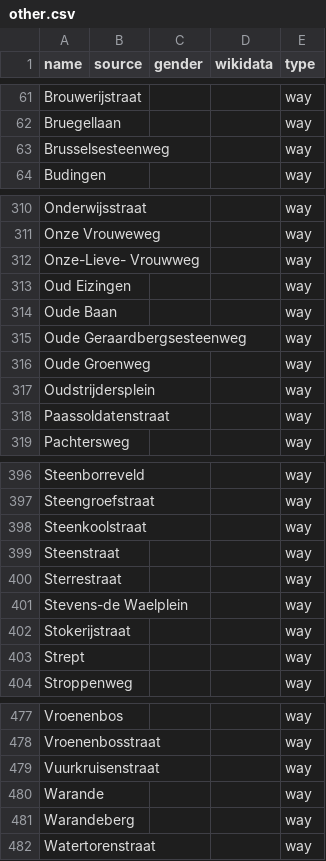
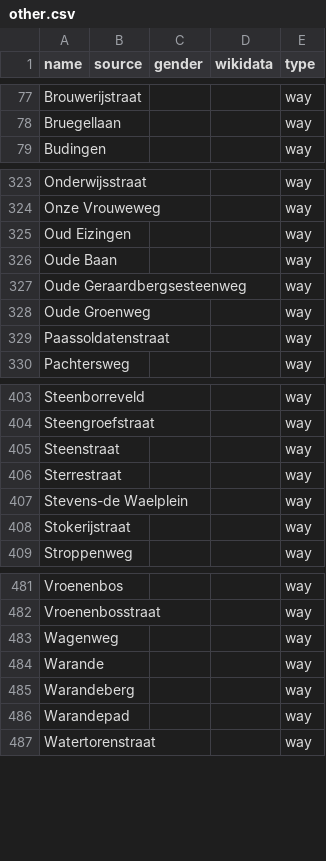
Before and after one commit to EqualStreetNames/equalstreetnames-halle, a CSV file: data/other.csv, drawn as a sheet; only a part is shown, gaps mark what is left out; the diff covers the shown part only.

```diff
--- a/data/other.csv
+++ b/data/other.csv
@@ -62,3 +78,2 @@ Brouwerijstraat,,,,way
 Bruegellaan,,,,way
-Brusselsesteenweg,,,,way
 Budingen,,,,way
@@ -311,3 +324,2 @@ Onderwijsstraat,,,,way
 "Onze Vrouweweg",,,,way
-"Onze-Lieve- Vrouwweg",,,,way
 "Oud Eizingen",,,,way
@@ -316,3 +328,2 @@ Onderwijsstraat,,,,way
 "Oude Groenweg",,,,way
-Oudstrijdersplein,,,,way
 Paassoldatenstraat,,,,way
@@ -397,3 +404,2 @@ Steenborreveld,,,,way
 Steengroefstraat,,,,way
-Steenkoolstraat,,,,way
 Steenstraat,,,,way
@@ -402,3 +408,2 @@ Sterrestraat,,,,way
 Stokerijstraat,,,,way
-Strept,,,,way
 Stroppenweg,,,,way
@@ -478,5 +482,6 @@ Vroenenbos,,,,way
 Vroenenbosstraat,,,,way
-Vuurkruisenstraat,,,,way
+Wagenweg,,,,way
 Warande,,,,way
 Warandeberg,,,,way
+Warandepad,,,,way
 Watertorenstraat,,,,way
```
Also changed, not shown: 25 added rows, 16 removed rows and 1 edited cell elsewhere in this file, data/gender.csv, 3 other files.
